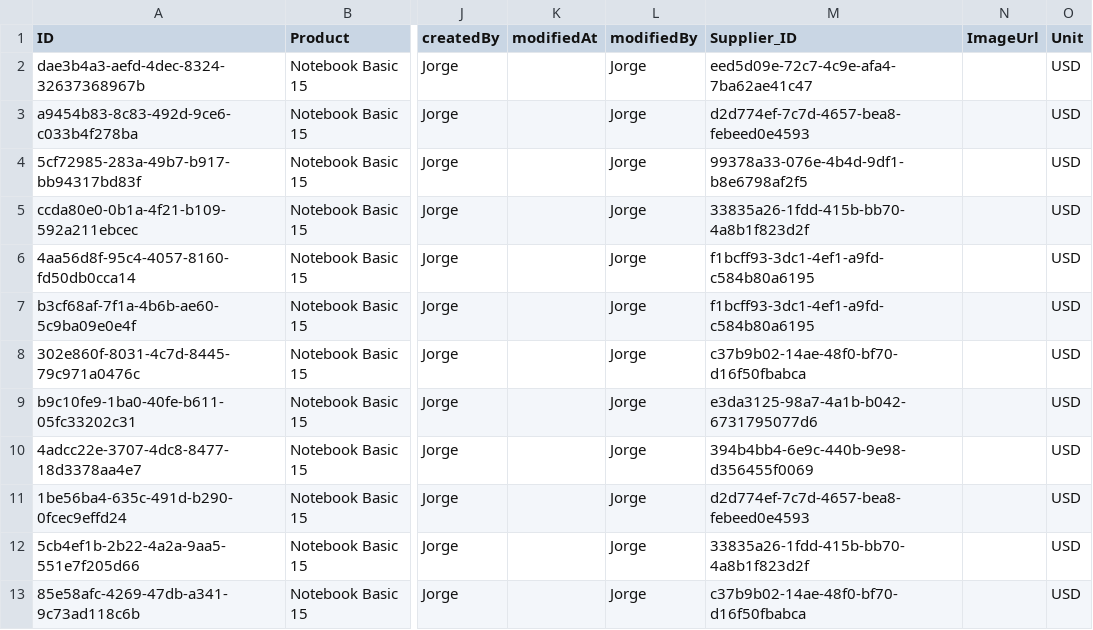
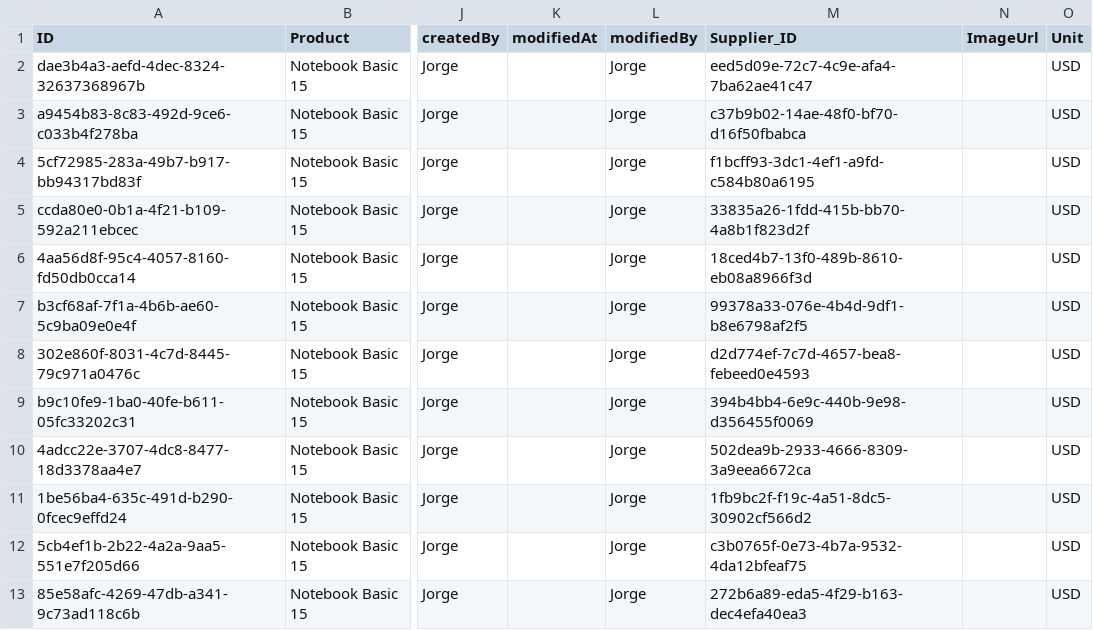
Before and after one commit to Logali-Group/a24c268, a CSV file: db/data/com.logaligroup-Products.csv, drawn as a sheet; only a part is shown, gaps mark what is left out; the diff names each change by its address in the sheet, - before the commit and + after, or states it on an @@ line.

```diff
--- a/db/data/com.logaligroup-Products.csv
+++ b/db/data/com.logaligroup-Products.csv
-M3 (Supplier_ID): d2d774ef-7c7d-4657-bea8-febeed0e4593
+M3 (Supplier_ID): c37b9b02-14ae-48f0-bf70-d16f50fbabca
-M4 (Supplier_ID): 99378a33-076e-4b4d-9df1-b8e6798af2f5
+M4 (Supplier_ID): f1bcff93-3dc1-4ef1-a9fd-c584b80a6195
-M6 (Supplier_ID): f1bcff93-3dc1-4ef1-a9fd-c584b80a6195
+M6 (Supplier_ID): 18ced4b7-13f0-489b-8610-eb08a8966f3d
-M7 (Supplier_ID): f1bcff93-3dc1-4ef1-a9fd-c584b80a6195
+M7 (Supplier_ID): 99378a33-076e-4b4d-9df1-b8e6798af2f5
-M8 (Supplier_ID): c37b9b02-14ae-48f0-bf70-d16f50fbabca
+M8 (Supplier_ID): d2d774ef-7c7d-4657-bea8-febeed0e4593
-M9 (Supplier_ID): e3da3125-98a7-4a1b-b042-6731795077d6
+M9 (Supplier_ID): 394b4bb4-6e9c-440b-9e98-d356455f0069
-M10 (Supplier_ID): 394b4bb4-6e9c-440b-9e98-d356455f0069
+M10 (Supplier_ID): 502dea9b-2933-4666-8309-3a9eea6672ca
-M11 (Supplier_ID): d2d774ef-7c7d-4657-bea8-febeed0e4593
+M11 (Supplier_ID): 1fb9bc2f-f19c-4a51-8dc5-30902cf566d2
-M12 (Supplier_ID): 33835a26-1fdd-415b-bb70-4a8b1f823d2f
+M12 (Supplier_ID): c3b0765f-0e73-4b7a-9532-4da12bfeaf75
-M13 (Supplier_ID): c37b9b02-14ae-48f0-bf70-d16f50fbabca
+M13 (Supplier_ID): 272b6a89-eda5-4f29-b163-dec4efa40ea3
```
Also changed, not shown: db/data/com.logaligroup-Contacts.csv, db/data/com.logaligroup-Details.csv, 9 other files.
